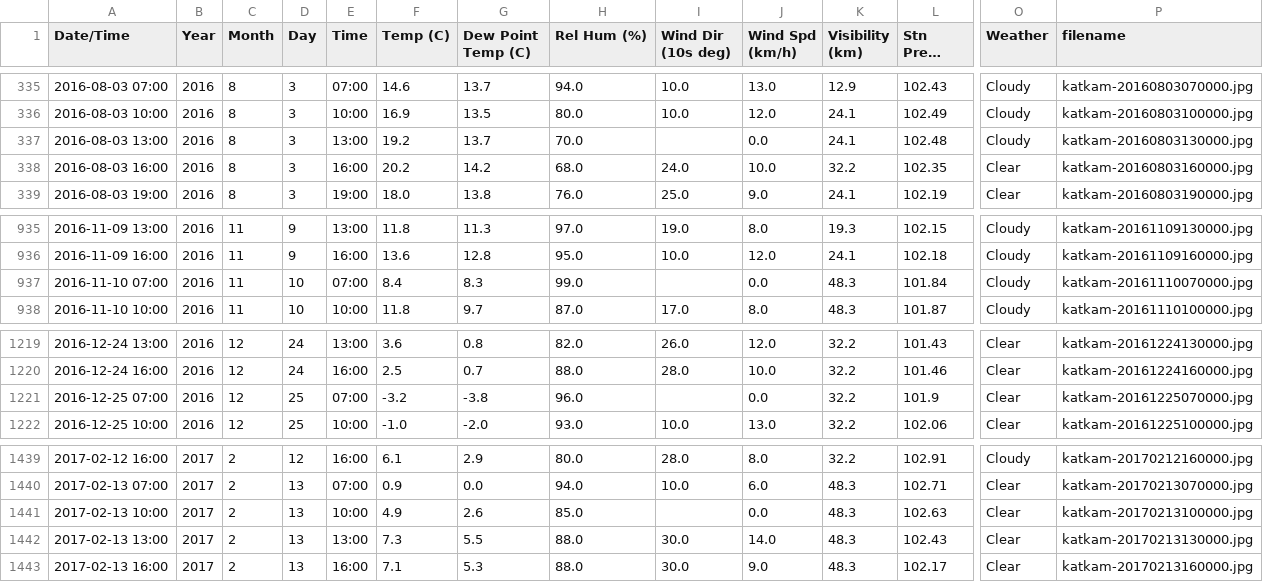
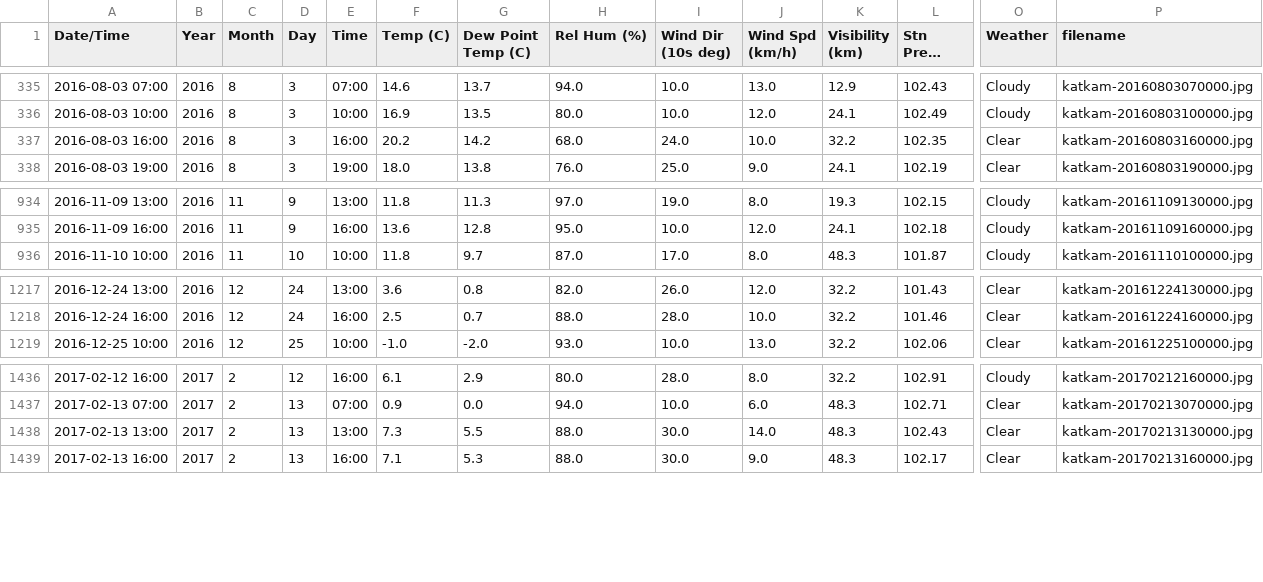
Before and after one commit to patrickacheung/weather-tod-predictor, a CSV file: weather_data.csv, drawn as a sheet; only a part is shown, gaps mark what is left out; long unchanged cells end in …; rows hold the shown columns only; the diff names each change by its address in the sheet, - before the commit and + after, or states it on an @@ line.

```diff
--- a/weather_data.csv
+++ b/weather_data.csv
-row 337: 2016-08-03 13:00 | 2016 | 8 | 3 | 13:00 | 19.2 | 13.7 | 70.0 |  | 0.0 | 24.1 | 102.48 | Cloudy | katkam-20160803130000.jpg
-row 937: 2016-11-10 07:00 | 2016 | 11 | 10 | 07:00 | 8.4 | 8.3 | 99.0 |  | 0.0 | 48.3 | 101.84 | Cloudy | katkam-20161110070000.jpg
-row 1221: 2016-12-25 07:00 | 2016 | 12 | 25 | 07:00 | -3.2 | -3.8 | 96.0 |  | 0.0 | 32.2 | 101.9 | Clear | katkam-20161225070000.jpg
-row 1441: 2017-02-13 10:00 | 2017 | 2 | 13 | 10:00 | 4.9 | 2.6 | 85.0 |  | 0.0 | 48.3 | 102.63 | Clear | katkam-20170213100000.jpg
```
Also changed, not shown: 1 other file.
